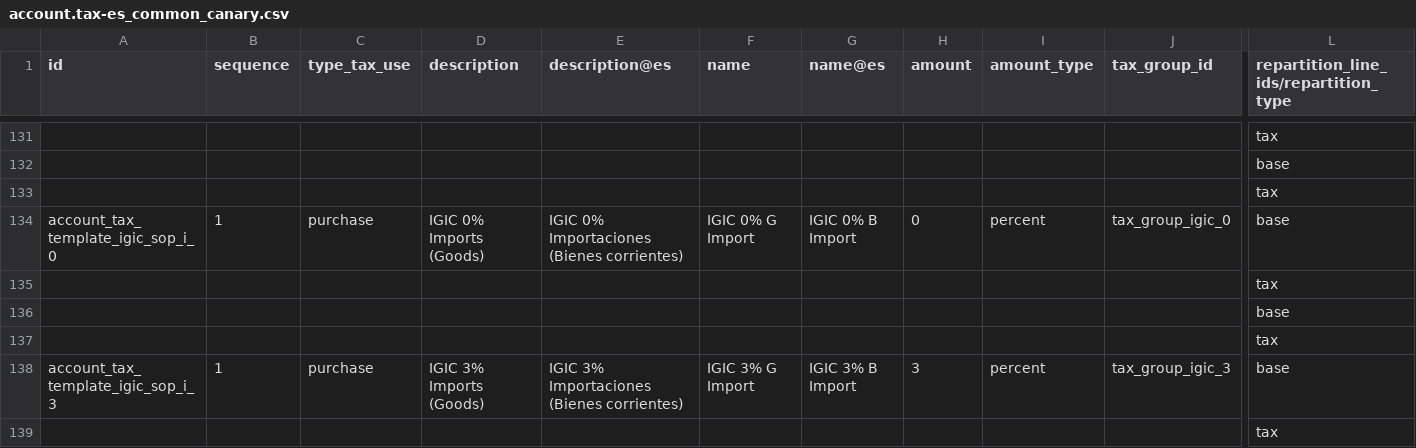
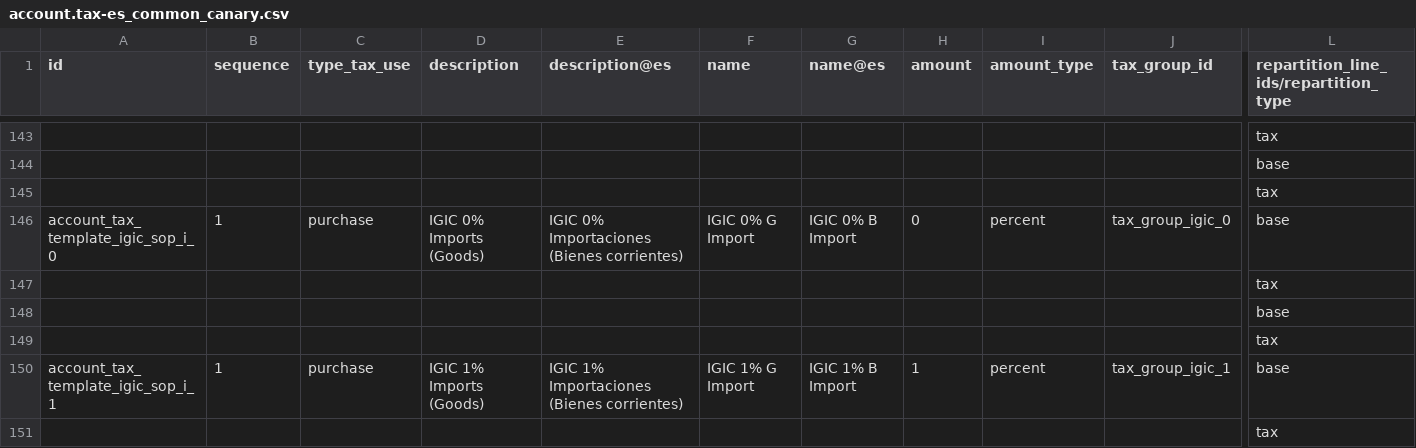
Before and after one commit to OCA/l10n-spain, a CSV file: l10n_es_igic/data/template/account.tax-es_common_canary.csv, drawn as a sheet; only a part is shown, gaps mark what is left out; the shorter side is filled out with more unchanged rows; rows hold the shown columns only; the diff covers the shown part only; the diff names each change by its address in the sheet, - before the commit and + after, or states it on an @@ line.

Commit message:
[IMP] l10n_es_igic: New 1% IGIC Taxes

```diff
--- a/l10n_es_igic/data/template/account.tax-es_common_canary.csv
+++ b/l10n_es_igic/data/template/account.tax-es_common_canary.csv
+row 150: account_tax_template_igic_sop_i_1 | 1 | purchase | IGIC 1% Imports (Goods) | IGIC 1% Importaciones (Bienes corrientes) | IGIC 1% G Import | IGIC 1% B Import | 1 | percent | tax_group_igic_1 | base
+row 151:  |  |  |  |  |  |  |  |  |  | tax
```
Also changed, not shown: 28 added rows elsewhere in this file, 2 other files.
